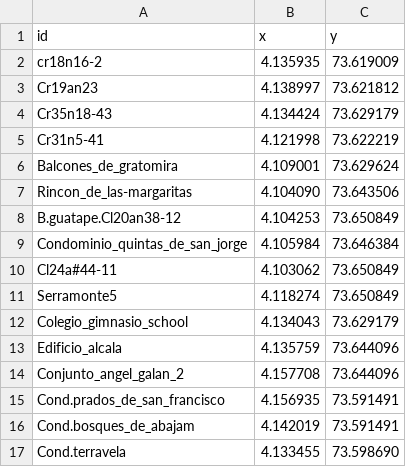
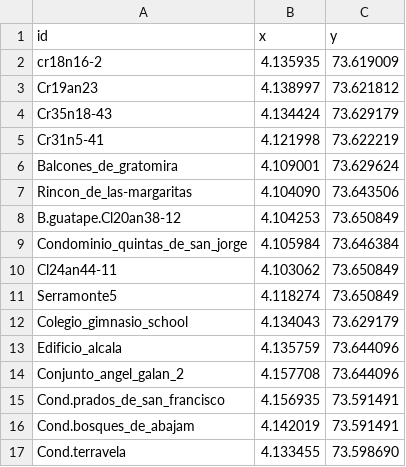
Before and after one commit to Levianthanx/rutas, a CSV file: nodos.csv, drawn as a sheet.

Commit message:
Update nodos.csv

```diff
--- a/nodos.csv
+++ b/nodos.csv
@@ -9,3 +9,3 @@ B.guatape.Cl20an38-12,4.104253,73.650849
 Condominio_quintas_de_san_jorge,4.105984,73.646384
-Cl24a#44-11,4.103062,73.650849
+Cl24an44-11,4.103062,73.650849
 Serramonte5,4.118274,73.650849
```
